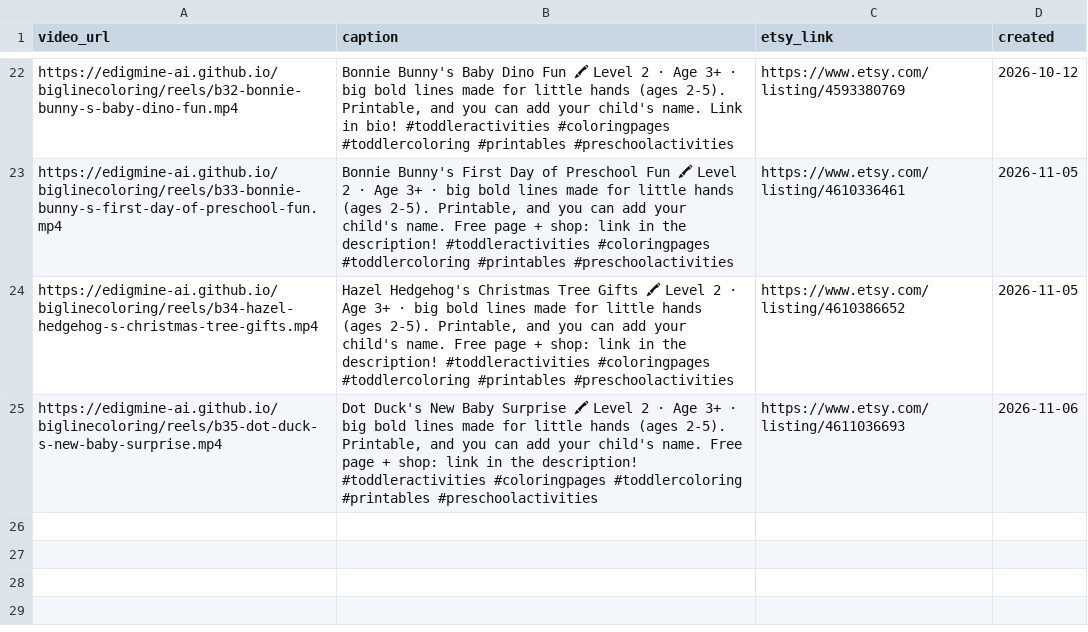
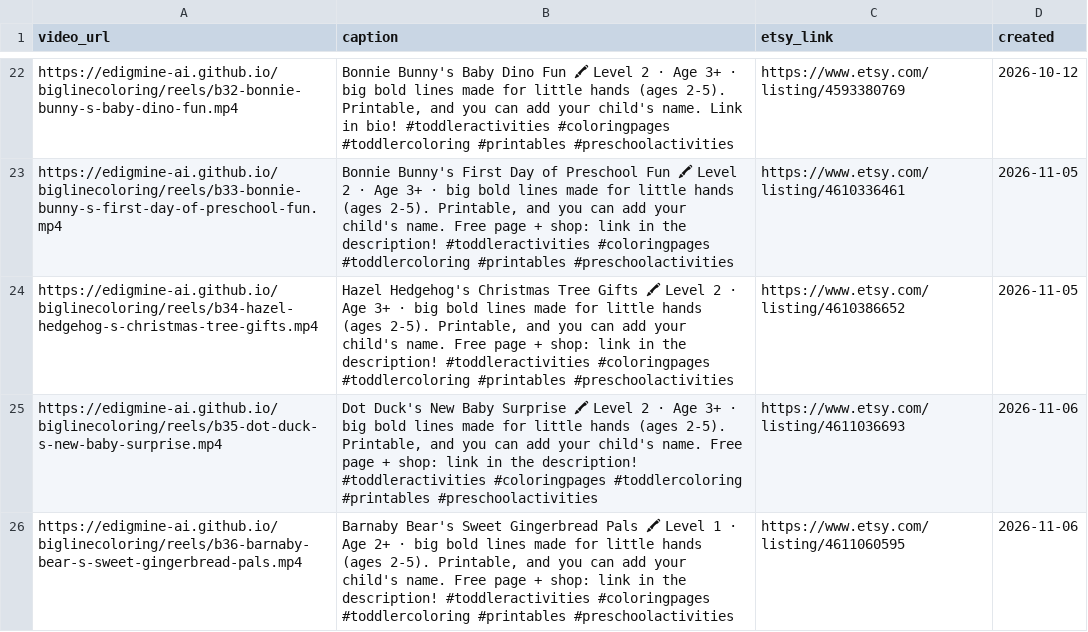
Before and after one commit to edigmine-ai/biglinecoloring, a CSV file: reels/queue.csv, drawn as a sheet; only a part is shown, gaps mark what is left out; the diff names each change by its address in the sheet, - before the commit and + after, or states it on an @@ line.

Commit message:
reel: Barnaby Bear's Sweet Gingerbread Pals

```diff
--- a/reels/queue.csv
+++ b/reels/queue.csv
+row 26: https://edigmine-ai.github.io/biglinecoloring/reels/b36-barnaby-bear-s-sweet-gingerbread-pals.mp4 | Barnaby Bear's Sweet Gingerbread Pals 🖍 Level 1 · Age 2+ · big bold lines made for little hands (ages 2-5). Printable, and you can add your child's name. Free page + shop: link in the description! #toddleractivities #coloringpages #toddlercoloring #printables #preschoolactivities | https://www.etsy.com/listing/4611060595 | 2026-11-06
```
Also changed, not shown: 1 other file.
